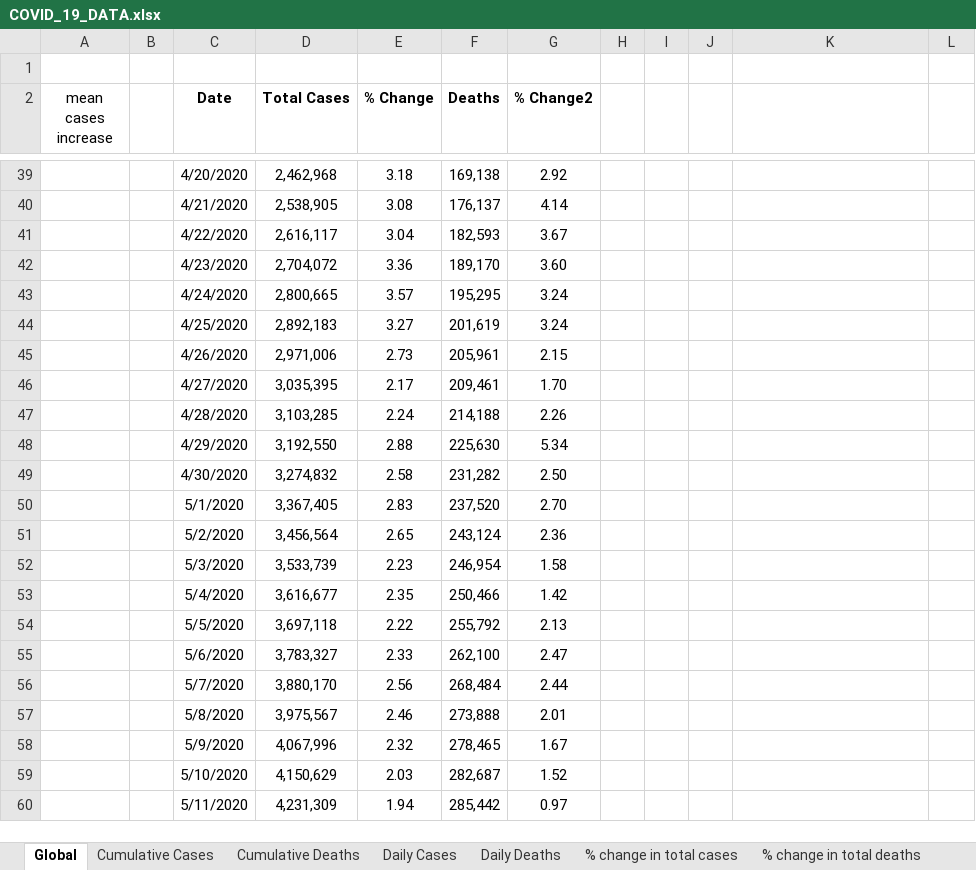
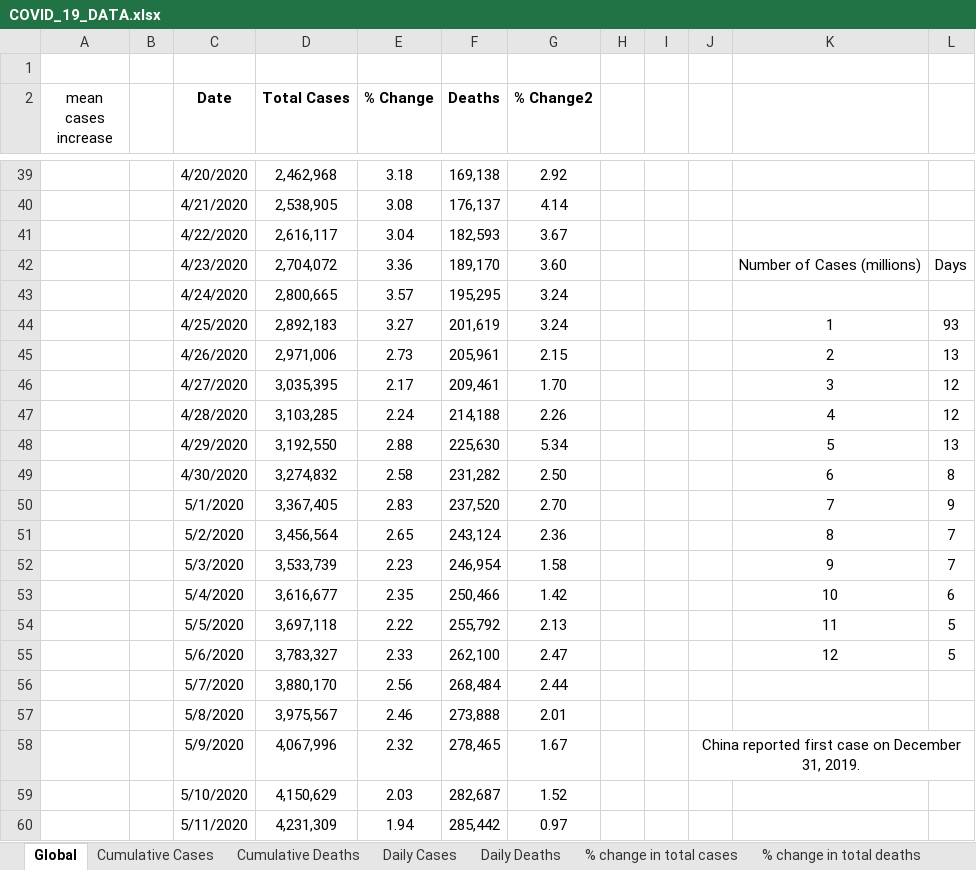
Before and after one commit to anupsam7/Projects, an Excel workbook: Covid-19/COVID_19_DATA.xlsx, sheet Global, drawn as a sheet; only a part is shown, gaps mark what is left out; values as stored, in another font and other column widths than the file's, no borders; charts and pictures and conditional formats and table styles not drawn; the diff covers the shown part only; the diff names each change by its address in the sheet, - before the commit and + after, or states it on an @@ line.

```diff
--- a/Covid-19/COVID_19_DATA.xlsx (sheet Global)
+++ b/Covid-19/COVID_19_DATA.xlsx (sheet Global)
-K42: (empty)
+K42: Number of Cases (millions)
-L42: (empty)
+L42: Days
-K44: (empty)
+K44: 1
-L44: (empty)
+L44: 93
-K45: (empty)
+K45: 2
-L45: (empty)
+L45: 13
-K46: (empty)
+K46: 3
-L46:L47: (empty)
+L46:L47: 12
-K47: (empty)
+K47: 4
-K48: (empty)
+K48: 5
-L48: (empty)
+L48: 13
-K49: (empty)
+K49: 6
-L49: (empty)
+L49: 8
-K50: (empty)
+K50: 7
-L50: (empty)
+L50: 9
-K51: (empty)
+K51: 8
-L51:L52: (empty)
+L51:L52: 7
-K52: (empty)
+K52: 9
-K53: (empty)
+K53: 10
-L53: (empty)
+L53: 6
-K54: (empty)
+K54: 11
-L54:L55: (empty)
+L54:L55: 5
-K55: (empty)
+K55: 12
-J58: (empty)
+J58: China reported first case on December 31, 2019.
+J58:L58 merged
```
Also changed, not shown: 7 added rows and 2 edited cells elsewhere in this sheet, sheet % change in total deaths, sheet % change in total cases, sheet Daily Cases, sheet Daily Deaths, sheet Mortality Rates, sheet Cumulative Deaths, 1 more sheet, charts or pictures, Covid-19/Ontario_covid19.xlsx, 3 other files.
